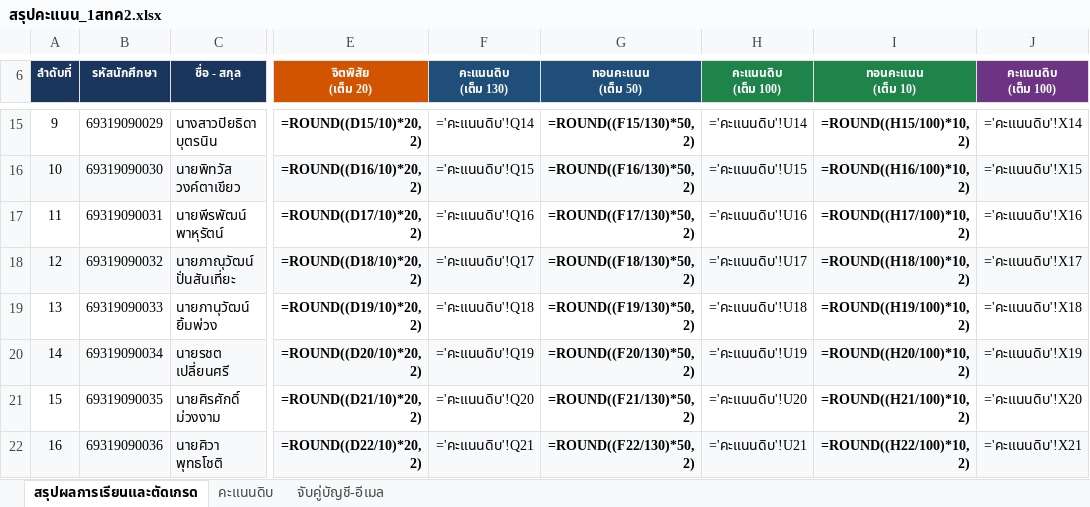
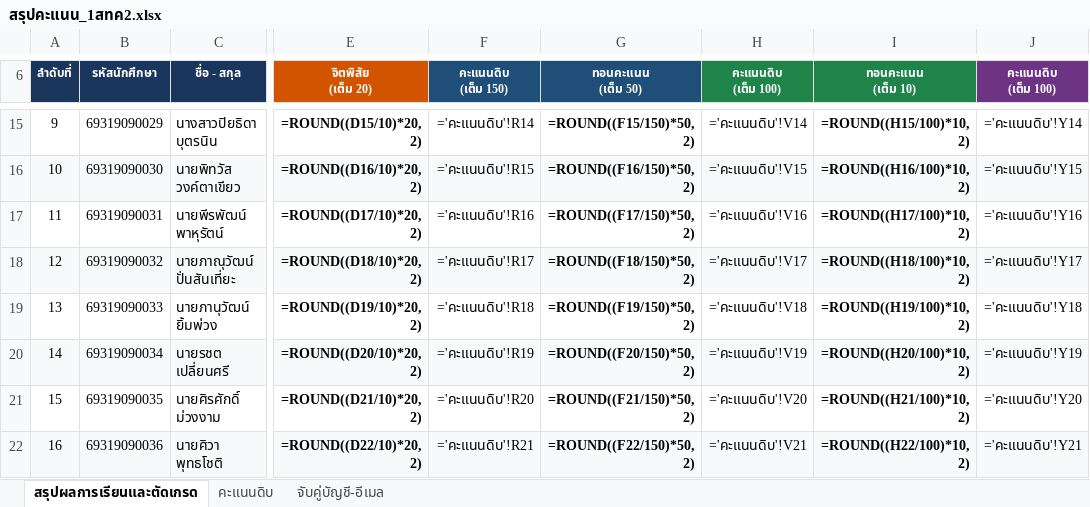
Before and after one commit to PichyyyNews/web-database-grading-analysis-31909-0003, an Excel workbook: สรุปคะแนน_1สทค2.xlsx, sheet สรุปผลการเรียนและตัดเกรด, drawn as a sheet; only a part is shown, gaps mark what is left out; values as stored, in another font and other column widths than the file's, no borders; formulas without a stored value are shown as written; ↵ is a line break in a cell; the diff covers the shown part only; the diff names each change by its address in the sheet, - before the commit and + after, or states it on an @@ line.

Commit message:
feat: เพิ่มคะแนนเก็บเพิ่ม 20 คะแนน (Assignment พิเศษ 15 ก.ย. 2569)
- เพิ่ม column 'คะแนนเก็บเพิ่ม (20)' ใน sheet คะแนนดิบ ระหว่าง Assignment 13 และรวมงาน
- ปรับ full score คะแนนเก็บจาก 130 → 150 คะแนน
- อัปเดตสูตรทอนคะแนน: (total/150)*50
- อัปเดตกราฟ Grade Distribution: [0,5,3,0,1,4,2,4]
- อัปเดต Bell Curve ด้วยคะแนนใหม่ mean=67.46, S.D.=11.93
- แก้ font path จาก matplotlib-creator → mathplot

คะแนนเก็บเพิ่มรายบุคคล:
021=18, 022=18, 023=15, 024=20, 025=19, 026=18, 027=20, 028=17,
029=17, 031=16, 032=20, 033=17, 034=20, 035=19, 036=20, 037=15,
038=18, 039=17 (030=0 ไม่มีข้อมูล)

```diff
--- a/สรุปคะแนน_1สทค2.xlsx (sheet สรุปผลการเรียนและตัดเกรด)
+++ b/สรุปคะแนน_1สทค2.xlsx (sheet สรุปผลการเรียนและตัดเกรด)
-F6: คะแนนดิบ ↵ (เต็ม 130)
+F6: คะแนนดิบ ↵ (เต็ม 150)
-F15 (คะแนนดิบ (เต็ม 150)): ='คะแนนดิบ'!Q14
+F15 (คะแนนดิบ (เต็ม 150)): ='คะแนนดิบ'!R14
-G15 (ทอนคะแนน (เต็ม 50)): =ROUND((F15/130)*50, 2)
+G15 (ทอนคะแนน (เต็ม 50)): =ROUND((F15/150)*50, 2)
-H15 (คะแนนดิบ (เต็ม 100)): ='คะแนนดิบ'!U14
+H15 (คะแนนดิบ (เต็ม 100)): ='คะแนนดิบ'!V14
-J15 (คะแนนดิบ (เต็ม 100)): ='คะแนนดิบ'!X14
+J15 (คะแนนดิบ (เต็ม 100)): ='คะแนนดิบ'!Y14
-F16 (คะแนนดิบ (เต็ม 150)): ='คะแนนดิบ'!Q15
+F16 (คะแนนดิบ (เต็ม 150)): ='คะแนนดิบ'!R15
-G16 (ทอนคะแนน (เต็ม 50)): =ROUND((F16/130)*50, 2)
+G16 (ทอนคะแนน (เต็ม 50)): =ROUND((F16/150)*50, 2)
-H16 (คะแนนดิบ (เต็ม 100)): ='คะแนนดิบ'!U15
+H16 (คะแนนดิบ (เต็ม 100)): ='คะแนนดิบ'!V15
-J16 (คะแนนดิบ (เต็ม 100)): ='คะแนนดิบ'!X15
+J16 (คะแนนดิบ (เต็ม 100)): ='คะแนนดิบ'!Y15
-F17 (คะแนนดิบ (เต็ม 150)): ='คะแนนดิบ'!Q16
+F17 (คะแนนดิบ (เต็ม 150)): ='คะแนนดิบ'!R16
-G17 (ทอนคะแนน (เต็ม 50)): =ROUND((F17/130)*50, 2)
+G17 (ทอนคะแนน (เต็ม 50)): =ROUND((F17/150)*50, 2)
-H17 (คะแนนดิบ (เต็ม 100)): ='คะแนนดิบ'!U16
+H17 (คะแนนดิบ (เต็ม 100)): ='คะแนนดิบ'!V16
-J17 (คะแนนดิบ (เต็ม 100)): ='คะแนนดิบ'!X16
+J17 (คะแนนดิบ (เต็ม 100)): ='คะแนนดิบ'!Y16
-F18 (คะแนนดิบ (เต็ม 150)): ='คะแนนดิบ'!Q17
+F18 (คะแนนดิบ (เต็ม 150)): ='คะแนนดิบ'!R17
-G18 (ทอนคะแนน (เต็ม 50)): =ROUND((F18/130)*50, 2)
+G18 (ทอนคะแนน (เต็ม 50)): =ROUND((F18/150)*50, 2)
-H18 (คะแนนดิบ (เต็ม 100)): ='คะแนนดิบ'!U17
+H18 (คะแนนดิบ (เต็ม 100)): ='คะแนนดิบ'!V17
-J18 (คะแนนดิบ (เต็ม 100)): ='คะแนนดิบ'!X17
+J18 (คะแนนดิบ (เต็ม 100)): ='คะแนนดิบ'!Y17
-F19 (คะแนนดิบ (เต็ม 150)): ='คะแนนดิบ'!Q18
+F19 (คะแนนดิบ (เต็ม 150)): ='คะแนนดิบ'!R18
-G19 (ทอนคะแนน (เต็ม 50)): =ROUND((F19/130)*50, 2)
+G19 (ทอนคะแนน (เต็ม 50)): =ROUND((F19/150)*50, 2)
-H19 (คะแนนดิบ (เต็ม 100)): ='คะแนนดิบ'!U18
+H19 (คะแนนดิบ (เต็ม 100)): ='คะแนนดิบ'!V18
-J19 (คะแนนดิบ (เต็ม 100)): ='คะแนนดิบ'!X18
+J19 (คะแนนดิบ (เต็ม 100)): ='คะแนนดิบ'!Y18
-F20 (คะแนนดิบ (เต็ม 150)): ='คะแนนดิบ'!Q19
+F20 (คะแนนดิบ (เต็ม 150)): ='คะแนนดิบ'!R19
-G20 (ทอนคะแนน (เต็ม 50)): =ROUND((F20/130)*50, 2)
+G20 (ทอนคะแนน (เต็ม 50)): =ROUND((F20/150)*50, 2)
-H20 (คะแนนดิบ (เต็ม 100)): ='คะแนนดิบ'!U19
+H20 (คะแนนดิบ (เต็ม 100)): ='คะแนนดิบ'!V19
-J20 (คะแนนดิบ (เต็ม 100)): ='คะแนนดิบ'!X19
+J20 (คะแนนดิบ (เต็ม 100)): ='คะแนนดิบ'!Y19
-F21 (คะแนนดิบ (เต็ม 150)): ='คะแนนดิบ'!Q20
+F21 (คะแนนดิบ (เต็ม 150)): ='คะแนนดิบ'!R20
-G21 (ทอนคะแนน (เต็ม 50)): =ROUND((F21/130)*50, 2)
+G21 (ทอนคะแนน (เต็ม 50)): =ROUND((F21/150)*50, 2)
-H21 (คะแนนดิบ (เต็ม 100)): ='คะแนนดิบ'!U20
+H21 (คะแนนดิบ (เต็ม 100)): ='คะแนนดิบ'!V20
-J21 (คะแนนดิบ (เต็ม 100)): ='คะแนนดิบ'!X20
+J21 (คะแนนดิบ (เต็ม 100)): ='คะแนนดิบ'!Y20
-F22 (คะแนนดิบ (เต็ม 150)): ='คะแนนดิบ'!Q21
+F22 (คะแนนดิบ (เต็ม 150)): ='คะแนนดิบ'!R21
-G22 (ทอนคะแนน (เต็ม 50)): =ROUND((F22/130)*50, 2)
+G22 (ทอนคะแนน (เต็ม 50)): =ROUND((F22/150)*50, 2)
-H22 (คะแนนดิบ (เต็ม 100)): ='คะแนนดิบ'!U21
+H22 (คะแนนดิบ (เต็ม 100)): ='คะแนนดิบ'!V21
-J22 (คะแนนดิบ (เต็ม 100)): ='คะแนนดิบ'!X21
+J22 (คะแนนดิบ (เต็ม 100)): ='คะแนนดิบ'!Y21
```
Also changed, not shown: 44 edited cells elsewhere in this sheet, sheet คะแนนดิบ, 17 other files.
